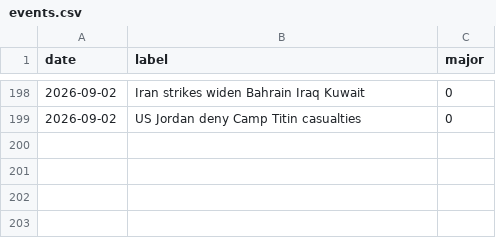
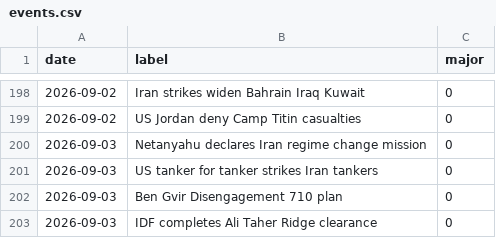
Before and after one commit to willsheo/middle-east-news, a CSV file: data/events.csv, drawn as a sheet; only a part is shown, gaps mark what is left out.

```diff
--- a/data/events.csv
+++ b/data/events.csv
@@ -199 +199,5 @@ date,label,major
 2026-09-02,US Jordan deny Camp Titin casualties,0
+2026-09-03,Netanyahu declares Iran regime change mission,0
+2026-09-03,US tanker for tanker strikes Iran tankers,0
+2026-09-03,Ben Gvir Disengagement 710 plan,0
+2026-09-03,IDF completes Ali Taher Ridge clearance,0
```
Also changed, not shown: data/observations.csv, data/series.csv, 11 other files.
